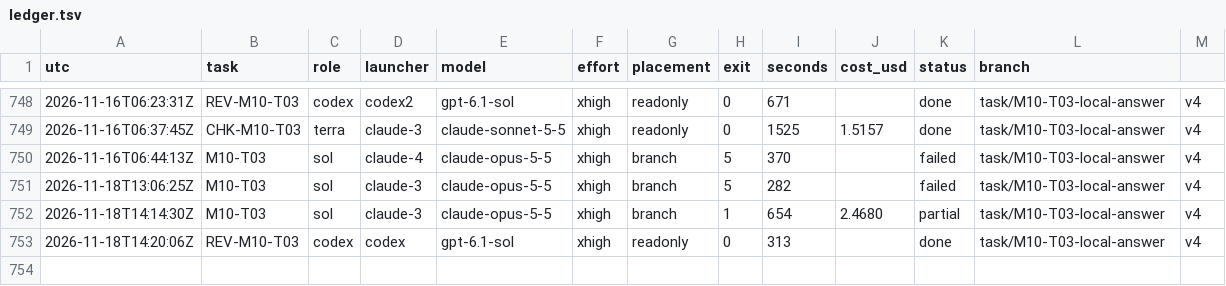
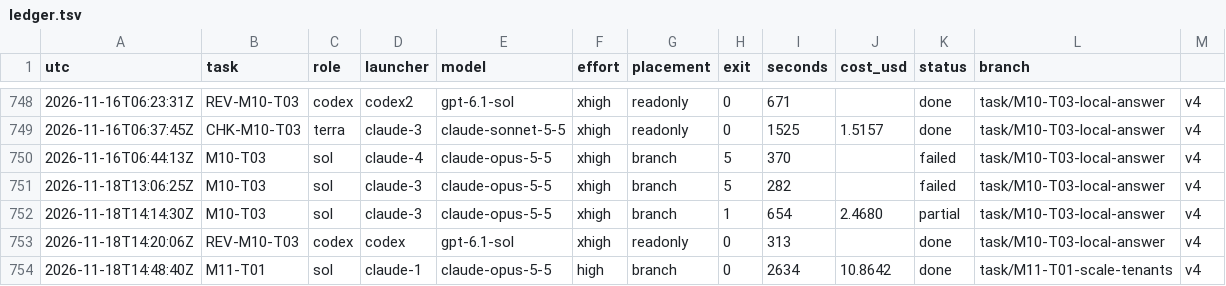
Before and after one commit to magrathean-uk/auditex, a TSV file: .plan/work/ledger.tsv, drawn as a sheet; only a part is shown, gaps mark what is left out.

```diff
--- a/.plan/work/ledger.tsv
+++ b/.plan/work/ledger.tsv
@@ -753 +753,2 @@ utc	task	role	launcher	model	effort	placement	exit	seconds	cost_usd	status	branc
 2026-11-18T14:20:06Z	REV-M10-T03	codex	codex	gpt-6.1-sol	xhigh	readonly	0	313		done	task/M10-T03-local-answer	v4
+2026-11-18T14:48:40Z	M11-T01	sol	claude-1	claude-opus-5-5	high	branch	0	2634	10.8642	done	task/M11-T01-scale-tenants	v4
```
Also changed, not shown: 1 other file.
